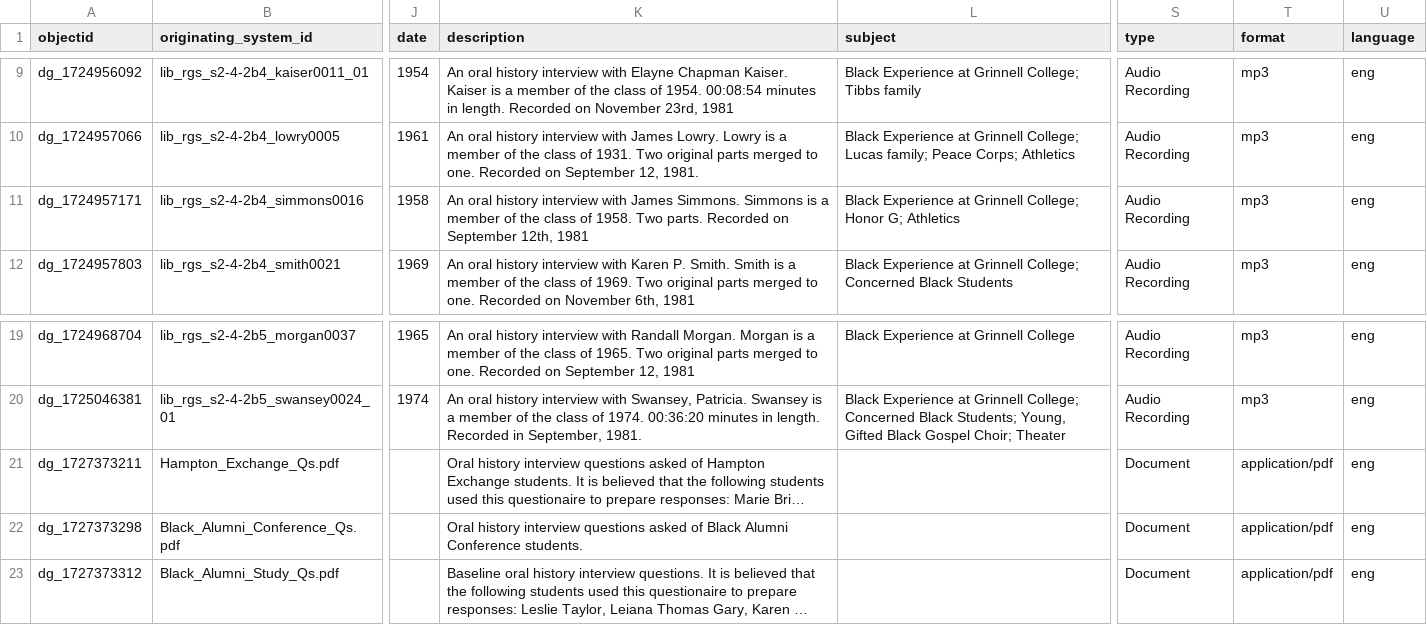
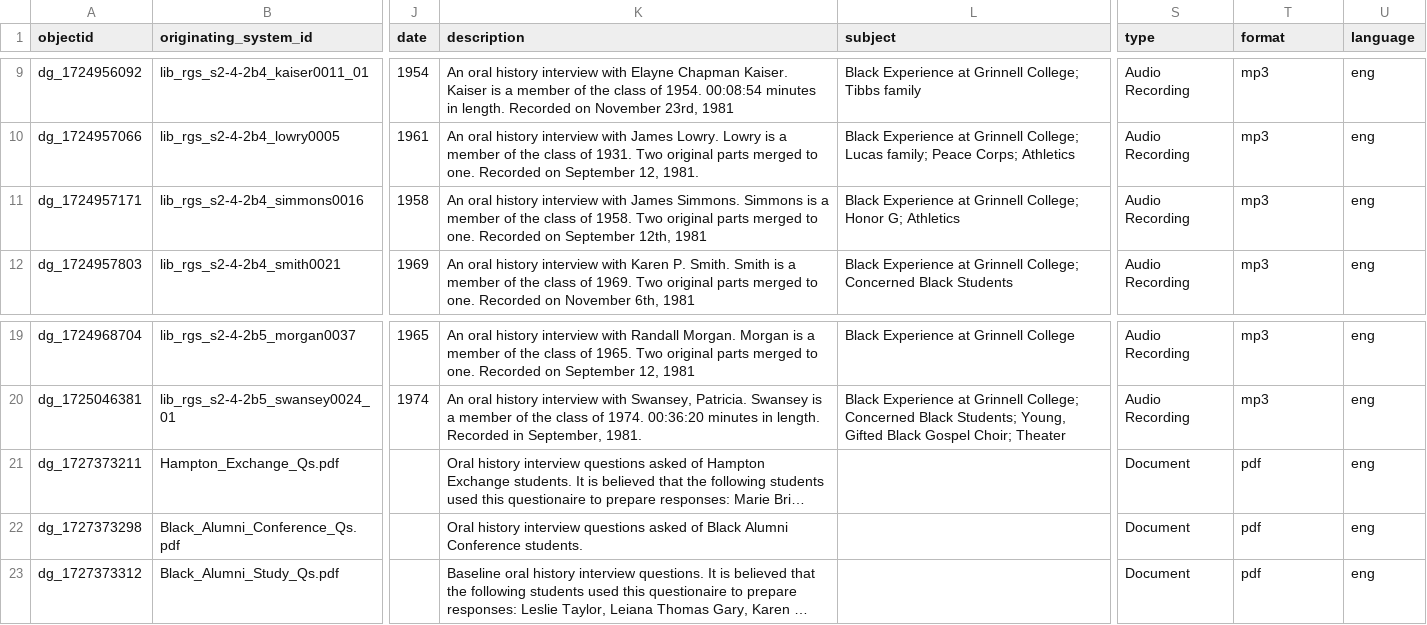
Before and after one commit to Digital-Grinnell/yeager-renfrow-oral-histories, a CSV file: _data/yeager_CSV_CollectionBuilder_metadata-for-Export.csv, drawn as a sheet; only a part is shown, gaps mark what is left out; long unchanged cells end in …; the diff names each change by its address in the sheet, - before the commit and + after, or states it on an @@ line.

Commit message:
Fixing Date: issue in transcript item display

```diff
--- a/_data/yeager_CSV_CollectionBuilder_metadata-for-Export.csv
+++ b/_data/yeager_CSV_CollectionBuilder_metadata-for-Export.csv
-K11 (description): …1958. Two parts. Recorded on…
+K11 (description): …1958. Two original parts merged to one. Recorded on…
-T21:T23 (format): application/pdf
+T21:T23 (format): pdf
```
Also changed, not shown: 1 other file.
